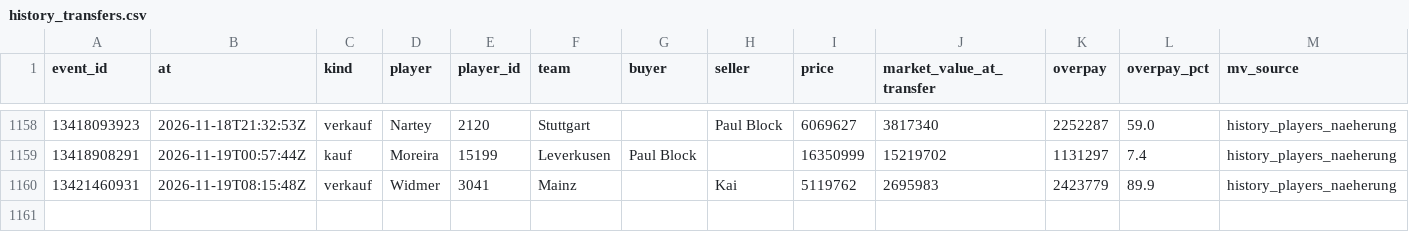
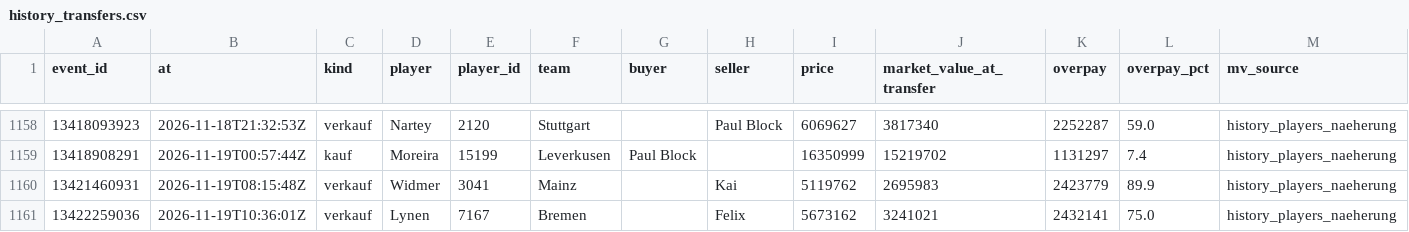
Before and after one commit to Klaudeai/feed-c95b9a6cf8, a CSV file: data/history_transfers.csv, drawn as a sheet; only a part is shown, gaps mark what is left out; the diff names each change by its address in the sheet, - before the commit and + after, or states it on an @@ line.

Commit message:
update 2026-11-19T11:01:11.642631+00:00

```diff
--- a/data/history_transfers.csv
+++ b/data/history_transfers.csv
+row 1161: 13422259036 | 2026-11-19T10:36:01Z | verkauf | Lynen | 7167 | Bremen |  | Felix | 5673162 | 3241021 | 2432141 | 75.0 | history_players_naeherung
```
